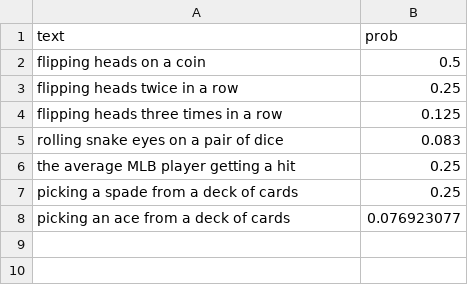
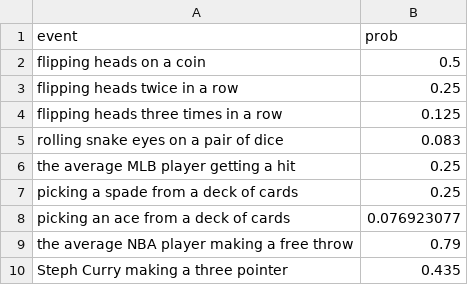
Before and after one commit to ryanpeiffer/osrs_droprates, a CSV file: events.csv, drawn as a sheet.

Commit message:
added probability event text

```diff
--- a/events.csv
+++ b/events.csv
@@ -1,2 +1,2 @@
-text,prob
+event,prob
 flipping heads on a coin,0.5
@@ -8 +8,3 @@ picking a spade from a deck of cards,0.25
 picking an ace from a deck of cards,0.076923077
+the average NBA player making a free throw,0.79
+Steph Curry making  a three pointer,0.435
```
Also changed, not shown: 2 other files.
